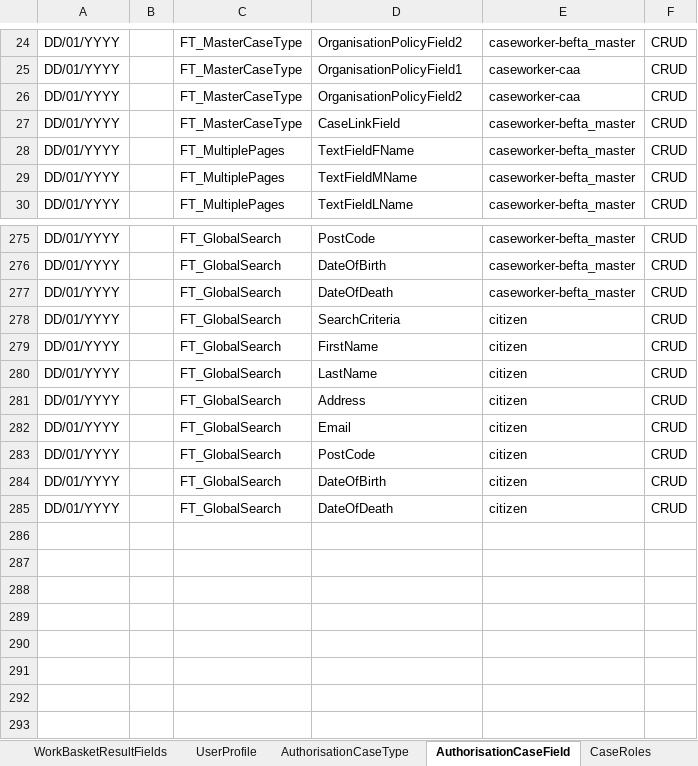
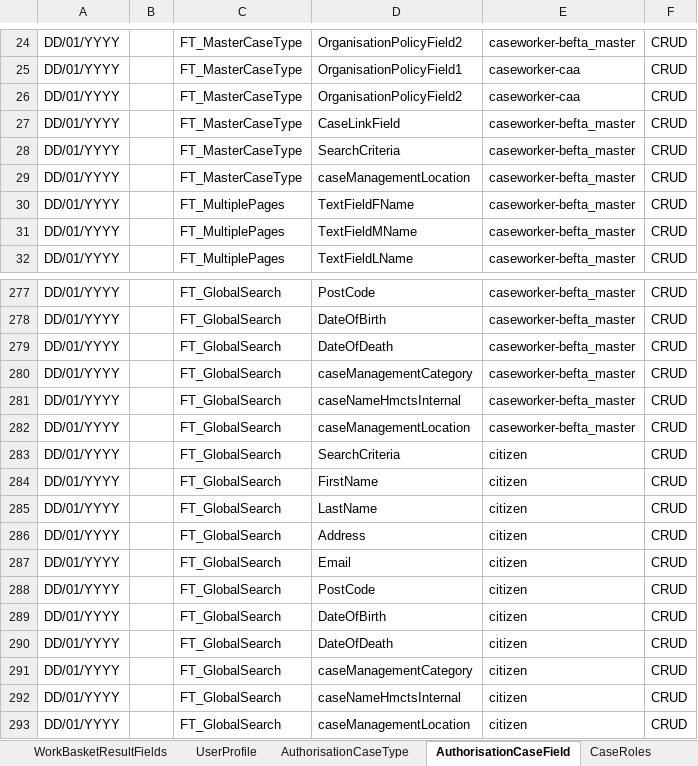
Before and after one commit to hmcts/ccd-test-definitions, an Excel workbook: src/main/resources/uk/gov/hmcts/ccd/test_definitions/excel/BEFTA_Master_Definition.xlsx, sheet AuthorisationCaseField, drawn as a sheet; only a part is shown, gaps mark what is left out; values as stored, in another font and other column widths than the file's, no borders; table styles not drawn; the diff names each change by its address in the sheet, - before the commit and + after, or states it on an @@ line.

Commit message:
adding more fields to FT_GlobalSearch and adding searchCriteria and caseLocation to FT_MasterCaseType

```diff
--- a/src/main/resources/uk/gov/hmcts/ccd/test_definitions/excel/BEFTA_Master_Definition.xlsx (sheet AuthorisationCaseField)
+++ b/src/main/resources/uk/gov/hmcts/ccd/test_definitions/excel/BEFTA_Master_Definition.xlsx (sheet AuthorisationCaseField)
+row 28: DD/01/YYYY |  | FT_MasterCaseType | SearchCriteria | caseworker-befta_master | CRUD
+row 29: DD/01/YYYY |  | FT_MasterCaseType | caseManagementLocation | caseworker-befta_master | CRUD
+row 280: DD/01/YYYY |  | FT_GlobalSearch | caseManagementCategory | caseworker-befta_master | CRUD
+row 281: DD/01/YYYY |  | FT_GlobalSearch | caseNameHmctsInternal | caseworker-befta_master | CRUD
+row 282: DD/01/YYYY |  | FT_GlobalSearch | caseManagementLocation | caseworker-befta_master | CRUD
+row 291: DD/01/YYYY |  | FT_GlobalSearch | caseManagementCategory | citizen | CRUD
+row 292: DD/01/YYYY |  | FT_GlobalSearch | caseNameHmctsInternal | citizen | CRUD
+row 293: DD/01/YYYY |  | FT_GlobalSearch | caseManagementLocation | citizen | CRUD
```
Also changed, not shown: sheet CaseField, sheet SearchCriteria, 5 other files.
